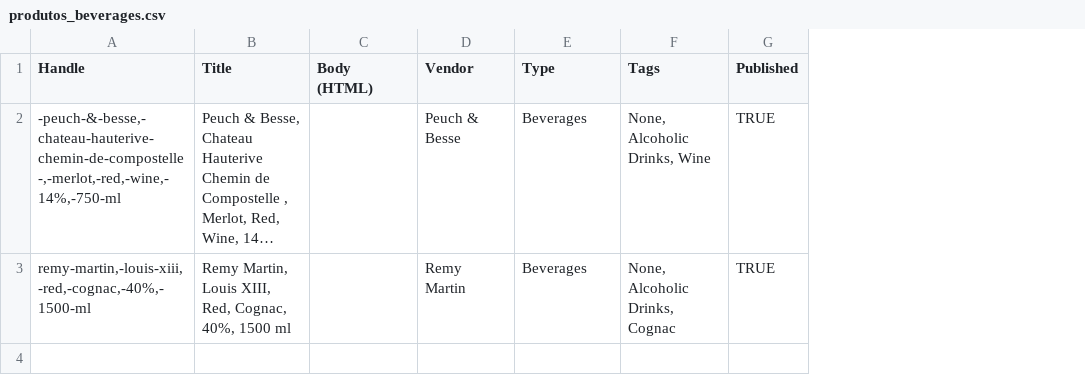
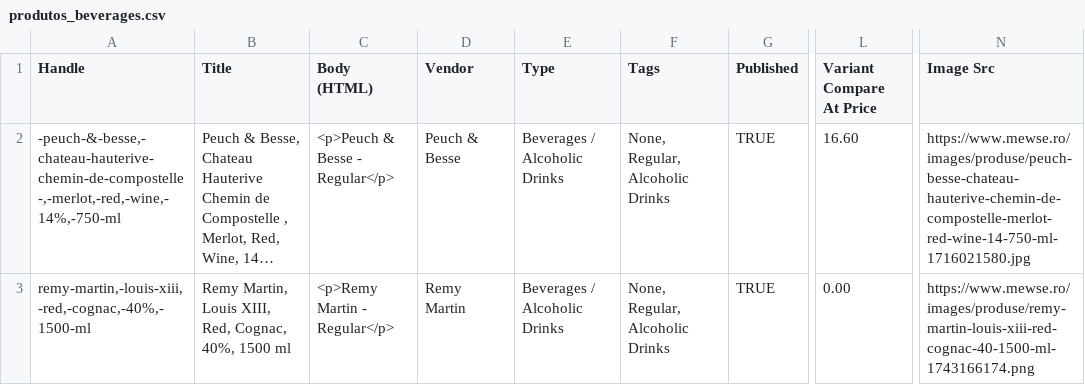
Before and after one commit to jtmotors500/symphonya-to-shopify, a CSV file: csvs/produtos_beverages.csv, drawn as a sheet; only a part is shown, gaps mark what is left out; long unchanged cells end in …; the diff names each change by its address in the sheet, - before the commit and + after, or states it on an @@ line.

```diff
--- a/csvs/produtos_beverages.csv
+++ b/csvs/produtos_beverages.csv
+column L (Variant Compare At Price), rows 2-3: 16.60 | 0.00
+column N (Image Src), rows 2-3: https://www.mewse.ro/images/produse/peuch-besse-chateau-hauterive-chemin-de-compostelle-merlot-red-wine-14-750-ml-1716021580.jpg | https://www.mewse.ro/images/produse/remy-martin-louis-xiii-red-cognac-40-1500-ml-1743166174.png
-C2 (Body (HTML)): (empty)
+C2 (Body (HTML)): <p>Peuch & Besse - Regular</p>
-E2:E3 (Type): Beverages
+E2:E3 (Type): Beverages / Alcoholic Drinks
-F2 (Tags): None, Alcoholic Drinks, Wine
+F2 (Tags): None, Regular, Alcoholic Drinks
-C3 (Body (HTML)): (empty)
+C3 (Body (HTML)): <p>Remy Martin - Regular</p>
-F3 (Tags): None, Alcoholic Drinks, Cognac
+F3 (Tags): None, Regular, Alcoholic Drinks
```
Also changed, not shown: csvs/produtos_home.csv, csvs/produtos_oral_care.csv, 10 other files.
